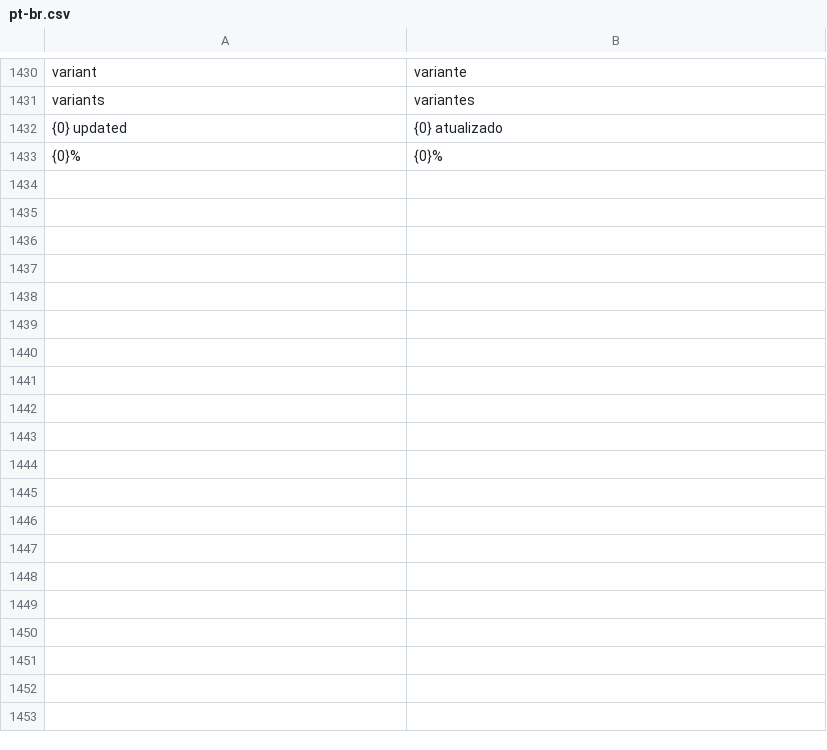
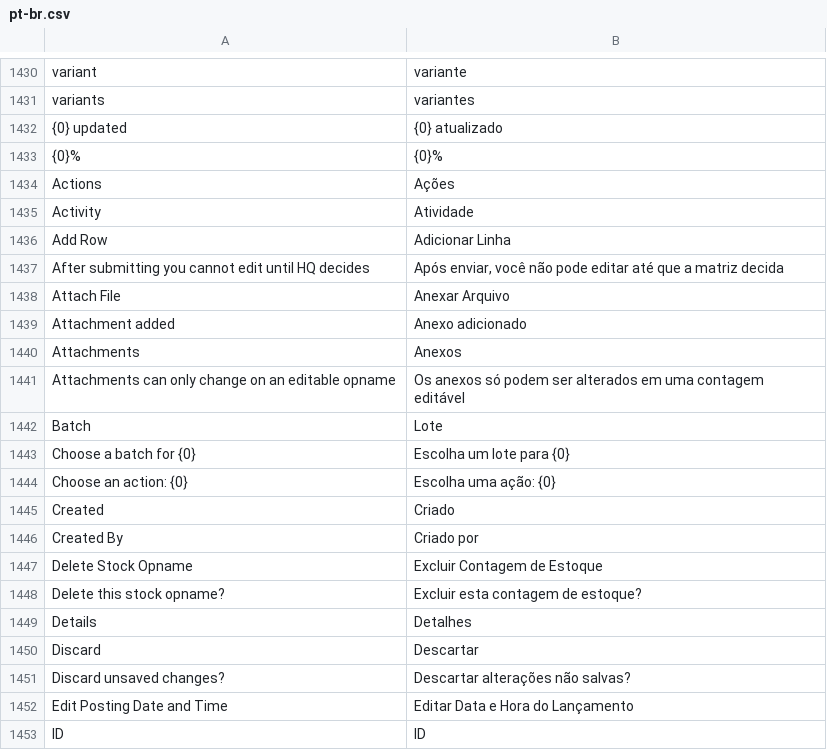
Before and after one commit to Muhayustrid/POSNext, a CSV file: pos_next/translations/pt-br.csv, drawn as a sheet; only a part is shown, gaps mark what is left out; the diff covers the shown part only; the diff names each change by its address in the sheet, - before the commit and + after, or states it on an @@ line.

```diff
--- a/pos_next/translations/pt-br.csv
+++ b/pos_next/translations/pt-br.csv
+row 1434: Actions | Ações
+row 1435: Activity | Atividade
+row 1436: Add Row | Adicionar Linha
+row 1437: After submitting you cannot edit until HQ decides | Após enviar, você não pode editar até que a matriz decida
+row 1438: Attach File | Anexar Arquivo
+row 1439: Attachment added | Anexo adicionado
+row 1440: Attachments | Anexos
+row 1441: Attachments can only change on an editable opname | Os anexos só podem ser alterados em uma contagem editável
+row 1442: Batch | Lote
+row 1443: Choose a batch for {0} | Escolha um lote para {0}
+row 1444: Choose an action: {0} | Escolha uma ação: {0}
+row 1445: Created | Criado
+row 1446: Created By | Criado por
+row 1447: Delete Stock Opname | Excluir Contagem de Estoque
+row 1448: Delete this stock opname? | Excluir esta contagem de estoque?
+row 1449: Details | Detalhes
+row 1450: Discard | Descartar
+row 1451: Discard unsaved changes? | Descartar alterações não salvas?
+row 1452: Edit Posting Date and Time | Editar Data e Hora do Lançamento
+row 1453: ID | ID
```
Also changed, not shown: 27 added rows elsewhere in this file, pos_next/translations/ar.csv, pos_next/translations/id.csv, 2 other files.
